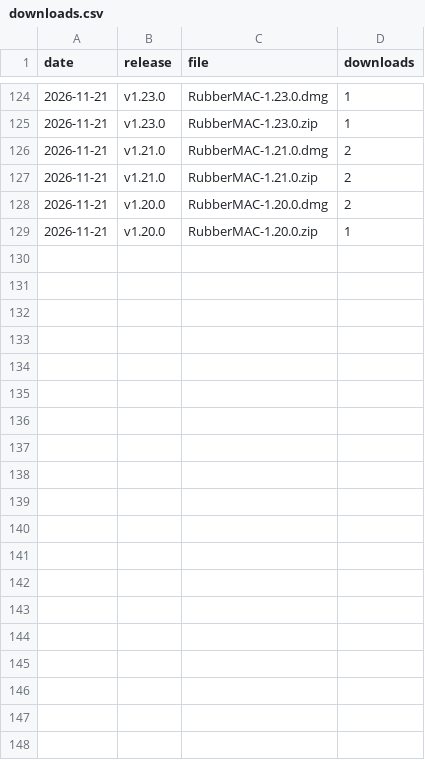
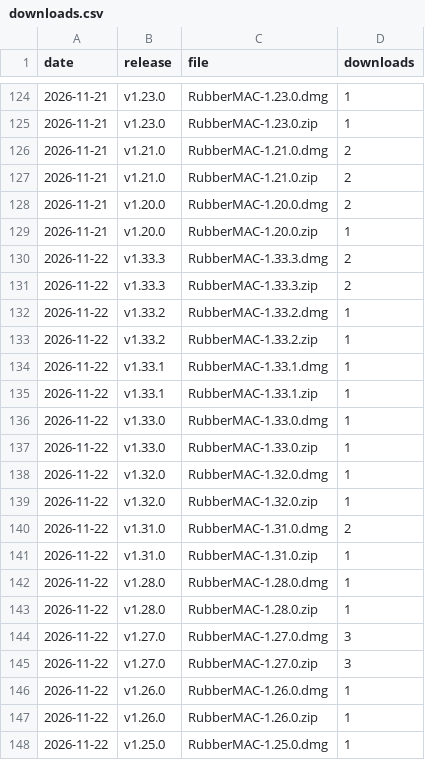
Before and after one commit to gitayg/RubberMac, a CSV file: downloads.csv, drawn as a sheet; only a part is shown, gaps mark what is left out; the diff covers the shown part only; the diff names each change by its address in the sheet, - before the commit and + after, or states it on an @@ line.

```diff
--- a/downloads.csv
+++ b/downloads.csv
+row 130: 2026-11-22 | v1.33.3 | RubberMAC-1.33.3.dmg | 2
+row 131: 2026-11-22 | v1.33.3 | RubberMAC-1.33.3.zip | 2
+row 132: 2026-11-22 | v1.33.2 | RubberMAC-1.33.2.dmg | 1
+row 133: 2026-11-22 | v1.33.2 | RubberMAC-1.33.2.zip | 1
+row 134: 2026-11-22 | v1.33.1 | RubberMAC-1.33.1.dmg | 1
+row 135: 2026-11-22 | v1.33.1 | RubberMAC-1.33.1.zip | 1
+row 136: 2026-11-22 | v1.33.0 | RubberMAC-1.33.0.dmg | 1
+row 137: 2026-11-22 | v1.33.0 | RubberMAC-1.33.0.zip | 1
+row 138: 2026-11-22 | v1.32.0 | RubberMAC-1.32.0.dmg | 1
+row 139: 2026-11-22 | v1.32.0 | RubberMAC-1.32.0.zip | 1
+row 140: 2026-11-22 | v1.31.0 | RubberMAC-1.31.0.dmg | 2
+row 141: 2026-11-22 | v1.31.0 | RubberMAC-1.31.0.zip | 1
+row 142: 2026-11-22 | v1.28.0 | RubberMAC-1.28.0.dmg | 1
+row 143: 2026-11-22 | v1.28.0 | RubberMAC-1.28.0.zip | 1
+row 144: 2026-11-22 | v1.27.0 | RubberMAC-1.27.0.dmg | 3
+row 145: 2026-11-22 | v1.27.0 | RubberMAC-1.27.0.zip | 3
+row 146: 2026-11-22 | v1.26.0 | RubberMAC-1.26.0.dmg | 1
+row 147: 2026-11-22 | v1.26.0 | RubberMAC-1.26.0.zip | 1
+row 148: 2026-11-22 | v1.25.0 | RubberMAC-1.25.0.dmg | 1
```
Also changed, not shown: 9 added rows elsewhere in this file, 1 other file.
